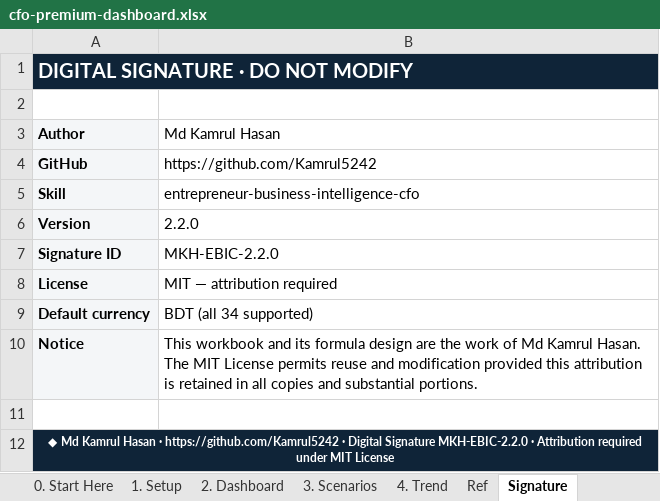
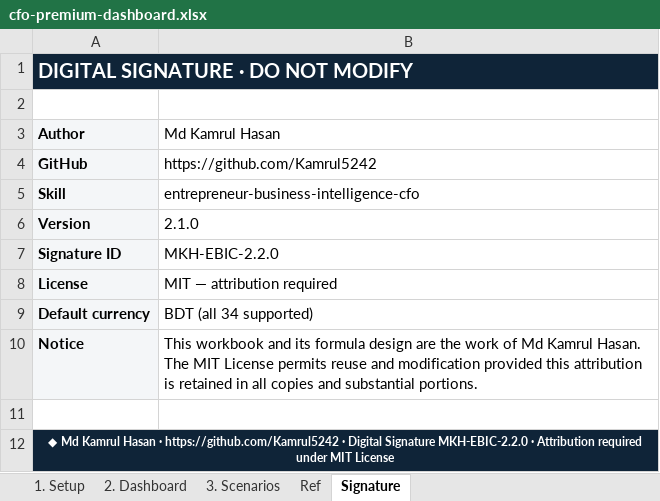
Before and after one commit to Kamrul5242/entrepreneur-business-intelligence-cfo, an Excel workbook: assets/cfo-premium-dashboard.xlsx, sheet Signature, drawn as a sheet; values as stored, in another font and other column widths than the file's, no borders; the diff names each change by its address in the sheet, - before the commit and + after, or states it on an @@ line.

```diff
--- a/assets/cfo-premium-dashboard.xlsx (sheet Signature)
+++ b/assets/cfo-premium-dashboard.xlsx (sheet Signature)
-sheet tab: 0. Start Here
-sheet tab: 4. Trend
-B6 (Md Kamrul Hasan): 2.2.0
+B6 (Md Kamrul Hasan): 2.1.0
```
Also changed, not shown: sheet 1. Setup, sheet 2. Dashboard, sheet 3. Scenarios, charts or pictures, 5 other files.
